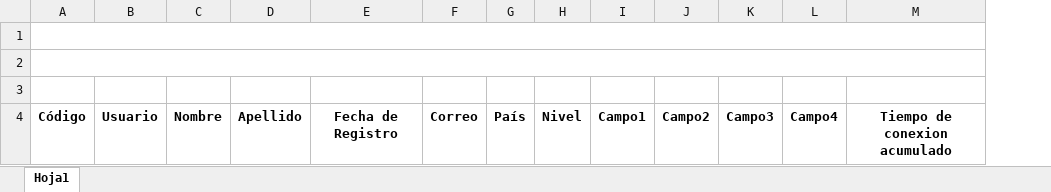
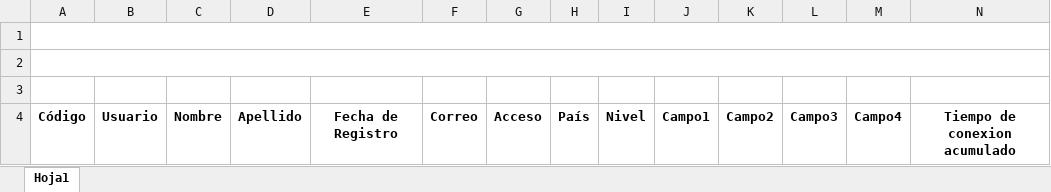
Before and after one commit to ansi1909/formacion_upgrade, an Excel workbook: docs/formatos/conexionesUsuarios.xlsx, sheet Hoja1, drawn as a sheet; only a part is shown; values as stored, in another font and other column widths than the file's, no borders; removed rows and columns are numbered as before the commit, all else as after; the diff names each change by its address in the sheet, - before the commit and + after, or states it on an @@ line.

```diff
--- a/docs/formatos/conexionesUsuarios.xlsx (sheet Hoja1)
+++ b/docs/formatos/conexionesUsuarios.xlsx (sheet Hoja1)
+column G, row 4: Acceso
-A1:N1 merged
+A1:N1 merged
-A2:N2 merged
+A2:N2 merged
```
Also changed, not shown: docs/formatos/ListadoParticipantes.xlsx, docs/formatos/ListadoParticipantesAprobados.xlsx, 16 other files.
